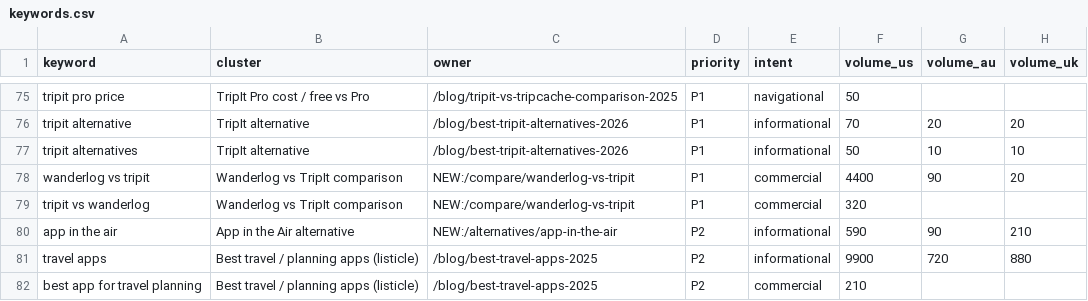
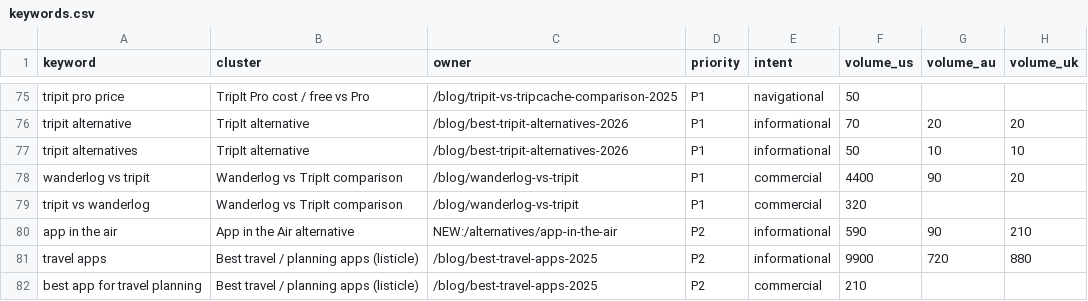
Before and after one commit to Ghazanfar1991/tripcache, a CSV file: seo/keywords.csv, drawn as a sheet; only a part is shown, gaps mark what is left out; the diff covers the shown part only; the diff names each change by its address in the sheet, - before the commit and + after, or states it on an @@ line.

```diff
--- a/seo/keywords.csv
+++ b/seo/keywords.csv
-C78:C79 (owner): NEW:/compare/wanderlog-vs-tripit
+C78:C79 (owner): /blog/wanderlog-vs-tripit
```
Also changed, not shown: 35 edited cells elsewhere in this file, 18 other files.
